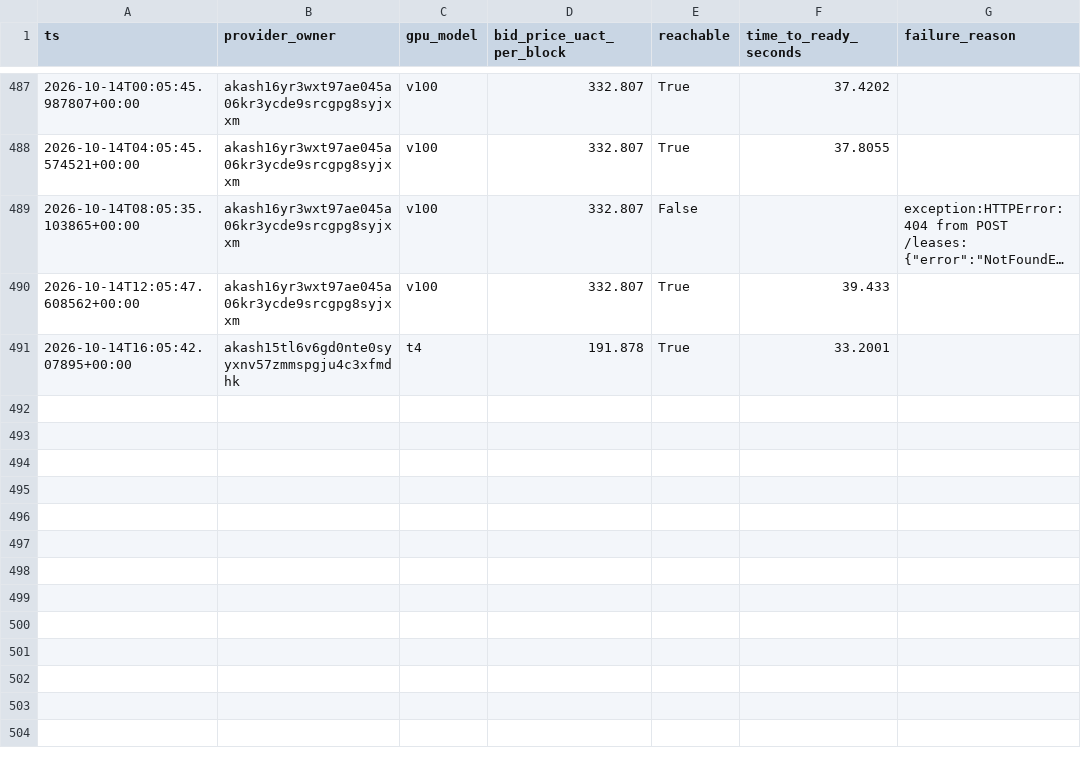
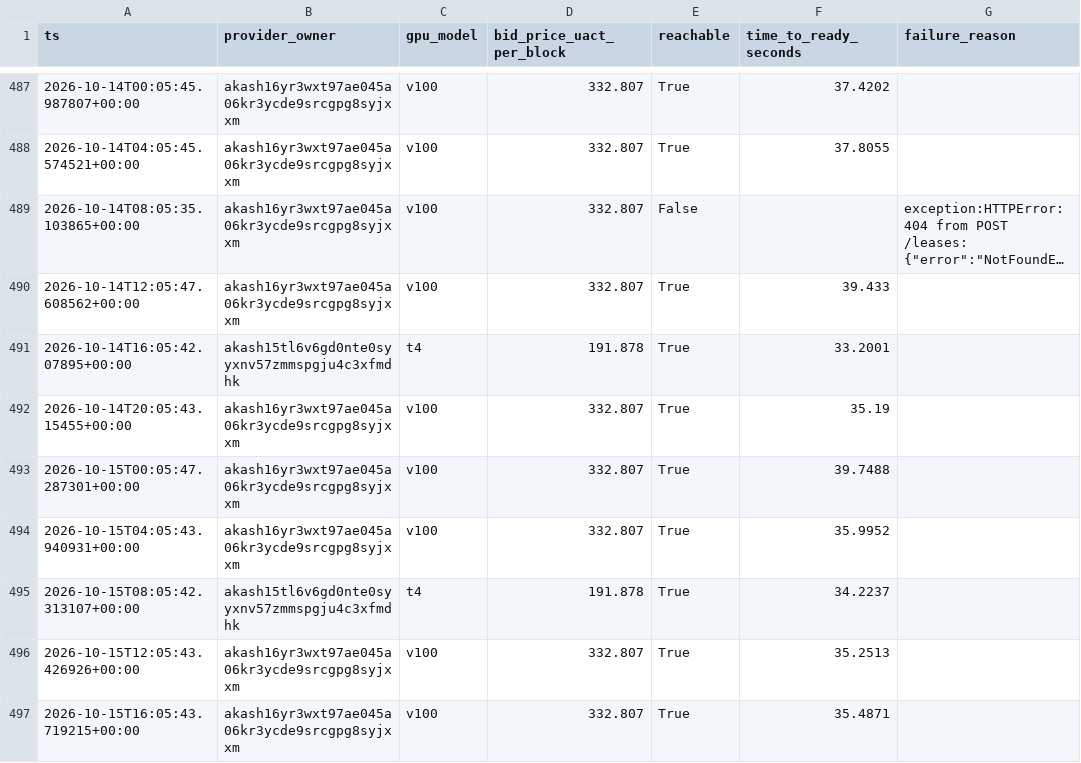
Before and after one commit to themailman05/shoestring, a CSV file: data/canary_live.csv, drawn as a sheet; only a part is shown, gaps mark what is left out; long unchanged cells end in ….

```diff
--- a/data/canary_live.csv
+++ b/data/canary_live.csv
@@ -493 +493,7 @@ ts,provider_owner,gpu_model,bid_price_uact_per_block,reachable,time_to_ready_sec
 2026-10-14T16:05:42.07895+00:00,akash15tl6v6gd0nte0syyxnv57zmmspgju4c3xfmdhk,t4,191.878,True,33.2001,
+2026-10-14T20:05:43.15455+00:00,akash16yr3wxt97ae045a06kr3ycde9srcgpg8syjxxm,v100,332.807,True,35.19,
+2026-10-15T00:05:47.287301+00:00,akash16yr3wxt97ae045a06kr3ycde9srcgpg8syjxxm,v100,332.807,True,39.7488,
+2026-10-15T04:05:43.940931+00:00,akash16yr3wxt97ae045a06kr3ycde9srcgpg8syjxxm,v100,332.807,True,35.9952,
+2026-10-15T08:05:42.313107+00:00,akash15tl6v6gd0nte0syyxnv57zmmspgju4c3xfmdhk,t4,191.878,True,34.2237,
+2026-10-15T12:05:43.426926+00:00,akash16yr3wxt97ae045a06kr3ycde9srcgpg8syjxxm,v100,332.807,True,35.2513,
+2026-10-15T16:05:43.719215+00:00,akash16yr3wxt97ae045a06kr3ycde9srcgpg8syjxxm,v100,332.807,True,35.4871,
```
